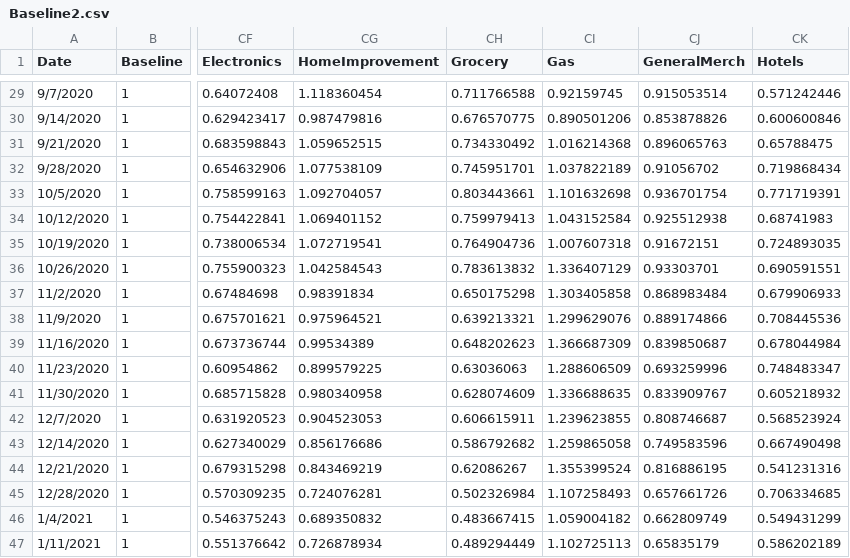
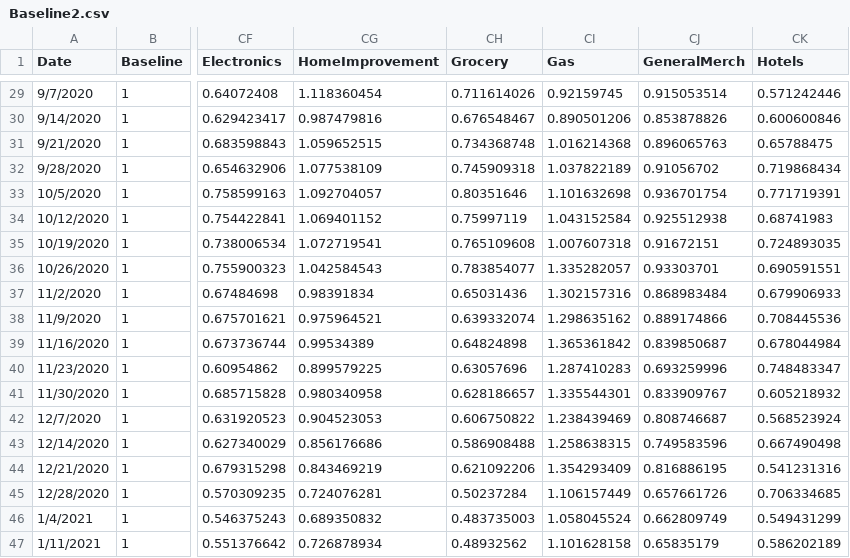
Before and after one commit to AZMAG/Traffic-Data, a CSV file: Baseline2.csv, drawn as a sheet; only a part is shown, gaps mark what is left out; the diff covers the shown part only; the diff names each change by its address in the sheet, - before the commit and + after, or states it on an @@ line.

```diff
--- a/Baseline2.csv
+++ b/Baseline2.csv
-CH29 (Grocery): 0.711766588
+CH29 (Grocery): 0.711614026
-CH30 (Grocery): 0.676570775
+CH30 (Grocery): 0.676548467
-CH31 (Grocery): 0.734330492
+CH31 (Grocery): 0.734368748
-CH32 (Grocery): 0.745951701
+CH32 (Grocery): 0.745909318
-CH33 (Grocery): 0.803443661
+CH33 (Grocery): 0.80351646
-CH34 (Grocery): 0.759979413
+CH34 (Grocery): 0.75997119
-CH35 (Grocery): 0.764904736
+CH35 (Grocery): 0.765109608
-CH36 (Grocery): 0.783613832
+CH36 (Grocery): 0.783854077
-CI36 (Gas): 1.336407129
+CI36 (Gas): 1.335282057
-CH37 (Grocery): 0.650175298
+CH37 (Grocery): 0.65031436
-CI37 (Gas): 1.303405858
+CI37 (Gas): 1.302157316
-CH38 (Grocery): 0.639213321
+CH38 (Grocery): 0.639332074
-CI38 (Gas): 1.299629076
+CI38 (Gas): 1.298635162
-CH39 (Grocery): 0.648202623
+CH39 (Grocery): 0.64824898
-CI39 (Gas): 1.366687309
+CI39 (Gas): 1.365361842
-CH40 (Grocery): 0.63036063
+CH40 (Grocery): 0.63057696
-CI40 (Gas): 1.288606509
+CI40 (Gas): 1.287410283
-CH41 (Grocery): 0.628074609
+CH41 (Grocery): 0.628186657
-CI41 (Gas): 1.336688635
+CI41 (Gas): 1.335544301
-CH42 (Grocery): 0.606615911
+CH42 (Grocery): 0.606750822
-CI42 (Gas): 1.239623855
+CI42 (Gas): 1.238439469
-CH43 (Grocery): 0.586792682
+CH43 (Grocery): 0.586908488
-CI43 (Gas): 1.259865058
+CI43 (Gas): 1.258638315
-CH44 (Grocery): 0.62086267
+CH44 (Grocery): 0.621092206
-CI44 (Gas): 1.355399524
+CI44 (Gas): 1.354293409
-CH45 (Grocery): 0.502326984
+CH45 (Grocery): 0.50237284
-CI45 (Gas): 1.107258493
+CI45 (Gas): 1.106157449
-CH46 (Grocery): 0.483667415
+CH46 (Grocery): 0.483735003
-CI46 (Gas): 1.059004182
+CI46 (Gas): 1.058045524
-CH47 (Grocery): 0.489294449
+CH47 (Grocery): 0.48932562
-CI47 (Gas): 1.102725113
+CI47 (Gas): 1.101628158
```
Also changed, not shown: 1 added row and 31 edited cells elsewhere in this file.
